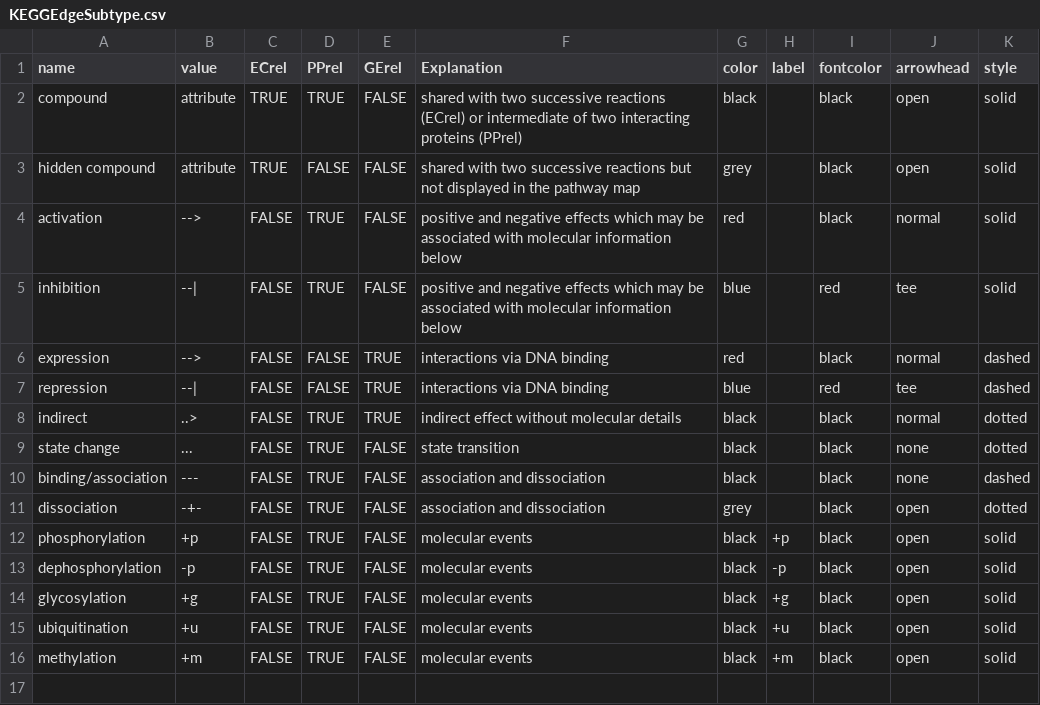
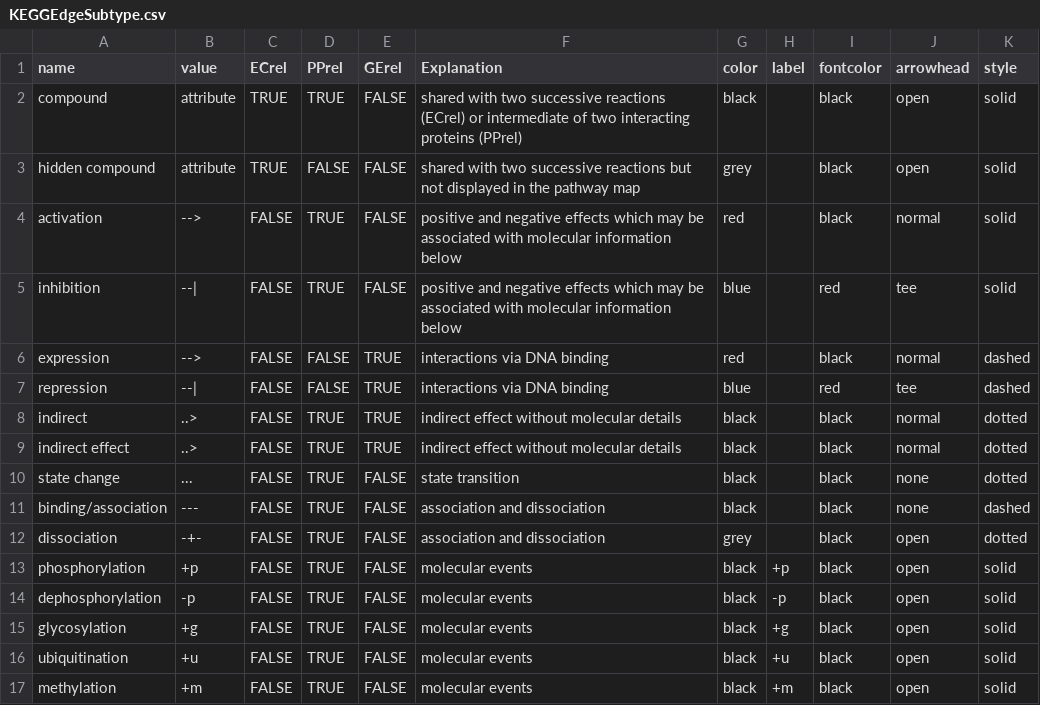
Before and after one commit to chenwt/KEGGgraph, a CSV file: data/KEGGEdgeSubtype.csv, drawn as a sheet; the diff names each change by its address in the sheet, - before the commit and + after, or states it on an @@ line.

Commit message:
'indirect' subtype has been renamed into 'indirect effect', KEGGEdgeSubtype.csv file makes modifications. Thanks Siyuan Zhang for reporting the bug.
git-svn-id: https://hedgehog.fhcrc.org/bioconductor/trunk/madman/Rpacks/KEGGgraph@43566 bc3139a8-67e5-0310-9ffc-ced21a209358

```diff
--- a/data/KEGGEdgeSubtype.csv
+++ b/data/KEGGEdgeSubtype.csv
+row 9: indirect effect | ..> | FALSE | TRUE | TRUE | indirect effect without molecular details | black |  | black | normal | dotted
```
Also changed, not shown: 2 other files.
